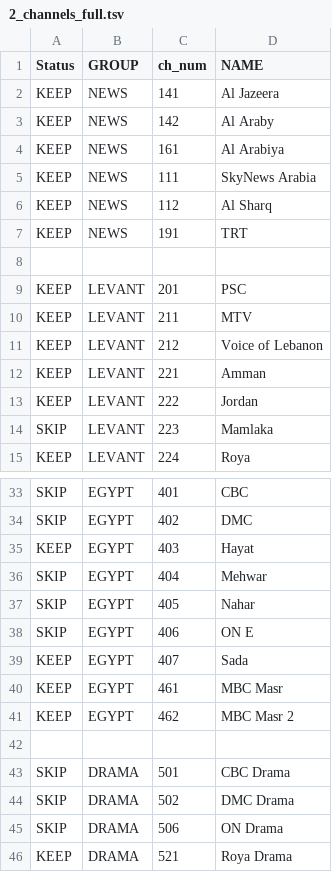
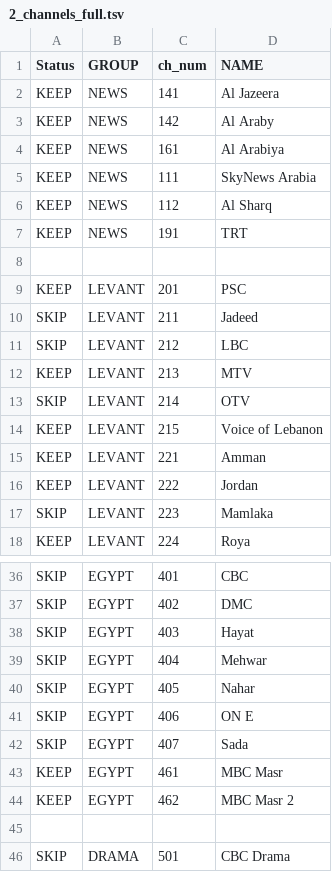
Before and after one commit to skabajah/saturn, a TSV file: 2_channels_full.tsv, drawn as a sheet; only a part is shown, gaps mark what is left out; the shorter side is filled out with more unchanged rows.

```diff
--- a/2_channels_full.tsv
+++ b/2_channels_full.tsv
@@ -9,4 +9,7 @@ KEEP	NEWS	191	TRT
 KEEP	LEVANT	201	PSC
-KEEP	LEVANT	211	MTV
-KEEP	LEVANT	212	Voice of Lebanon
+SKIP	LEVANT	211	Jadeed
+SKIP	LEVANT	212	LBC
+KEEP	LEVANT	213	MTV
+SKIP	LEVANT	214	OTV
+KEEP	LEVANT	215	Voice of Lebanon
 KEEP	LEVANT	221	Amman
@@ -34,3 +37,3 @@ SKIP	EGYPT	401	CBC
 SKIP	EGYPT	402	DMC
-KEEP	EGYPT	403	Hayat
+SKIP	EGYPT	403	Hayat
 SKIP	EGYPT	404	Mehwar
@@ -38,3 +41,3 @@ SKIP	EGYPT	405	Nahar
 SKIP	EGYPT	406	ON E
-KEEP	EGYPT	407	Sada
+SKIP	EGYPT	407	Sada
 KEEP	EGYPT	461	MBC Masr
```
Also changed, not shown: 1_channels.tsv, 5 other files.
